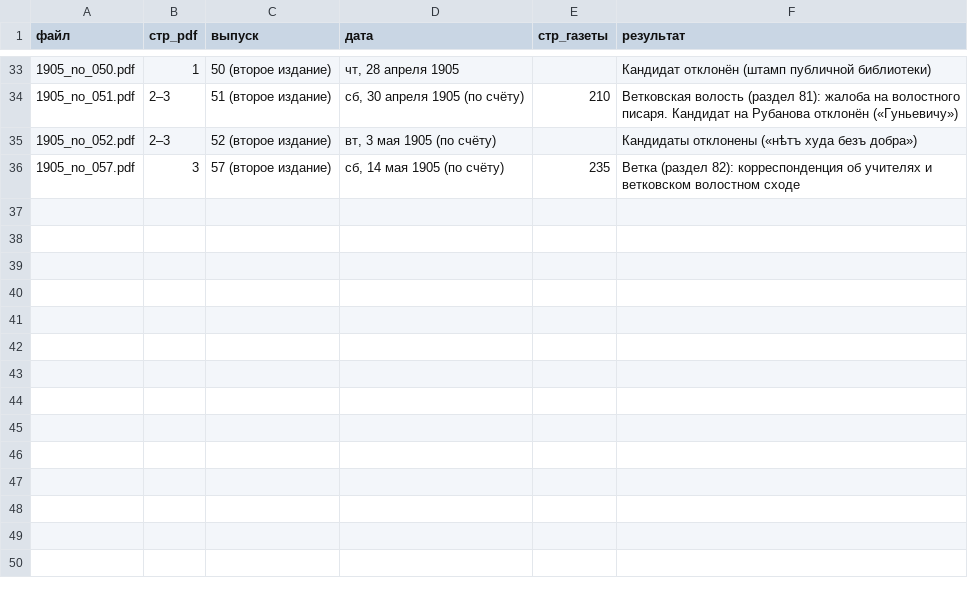
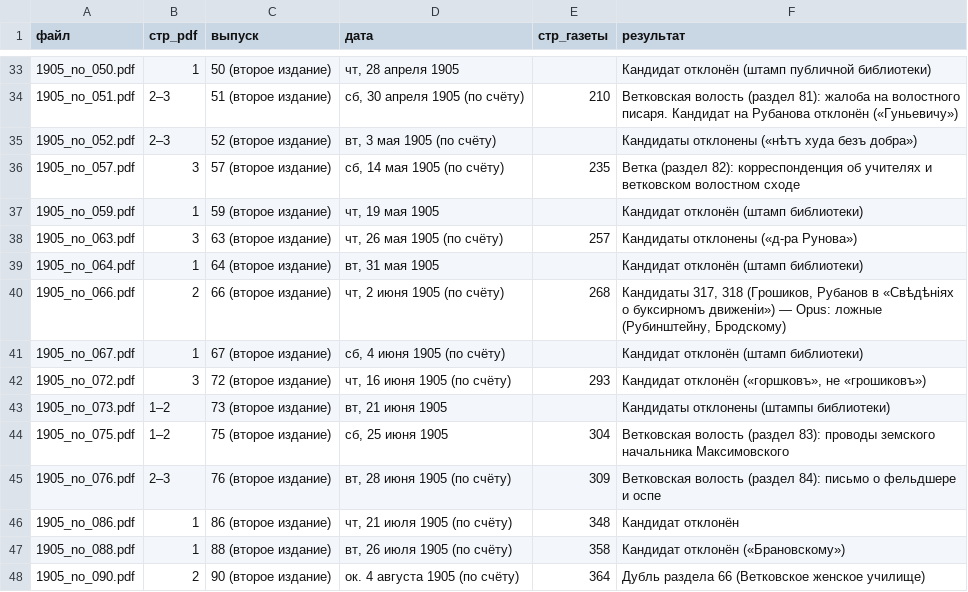
Before and after one commit to Prost3333/mogilev-vedomosti, a CSV file: данные/1905/выпуски.csv, drawn as a sheet; only a part is shown, gaps mark what is left out.

```diff
--- a/данные/1905/выпуски.csv
+++ b/данные/1905/выпуски.csv
@@ -36 +36,13 @@
 1905_no_057.pdf,3,57 (второе издание),"сб, 14 мая 1905 (по счёту)",235,Ветка (раздел 82): корреспонденция об учителях и ветковском волостном сходе
+1905_no_059.pdf,1,59 (второе издание),"чт, 19 мая 1905",,Кандидат отклонён (штамп библиотеки)
+1905_no_063.pdf,3,63 (второе издание),"чт, 26 мая 1905 (по счёту)",257,Кандидаты отклонены («д-ра Рунова»)
+1905_no_064.pdf,1,64 (второе издание),"вт, 31 мая 1905",,Кандидат отклонён (штамп библиотеки)
+1905_no_066.pdf,2,66 (второе издание),"чт, 2 июня 1905 (по счёту)",268,"Кандидаты 317, 318 (Грошиков, Рубанов в «Свѣдѣніях о буксирномъ движеніи») — Opus: ложные (Рубинштейну, Бродскому)"
+1905_no_067.pdf,1,67 (второе издание),"сб, 4 июня 1905 (по счёту)",,Кандидат отклонён (штамп библиотеки)
+1905_no_072.pdf,3,72 (второе издание),"чт, 16 июня 1905 (по счёту)",293,"Кандидат отклонён («горшковъ», не «грошиковъ»)"
+1905_no_073.pdf,1–2,73 (второе издание),"вт, 21 июня 1905",,Кандидаты отклонены (штампы библиотеки)
+1905_no_075.pdf,1–2,75 (второе издание),"сб, 25 июня 1905",304,Ветковская волость (раздел 83): проводы земского начальника Максимовского
+1905_no_076.pdf,2–3,76 (второе издание),"вт, 28 июня 1905 (по счёту)",309,Ветковская волость (раздел 84): письмо о фельдшере и оспе
+1905_no_086.pdf,1,86 (второе издание),"чт, 21 июля 1905 (по счёту)",348,Кандидат отклонён
+1905_no_088.pdf,1,88 (второе издание),"вт, 26 июля 1905 (по счёту)",358,Кандидат отклонён («Брановскому»)
+1905_no_090.pdf,2,90 (второе издание),ок. 4 августа 1905 (по счёту),364,Дубль раздела 66 (Ветковское женское училище)
```
Also changed, not shown: данные/1905/упоминания.csv, 3 other files.
